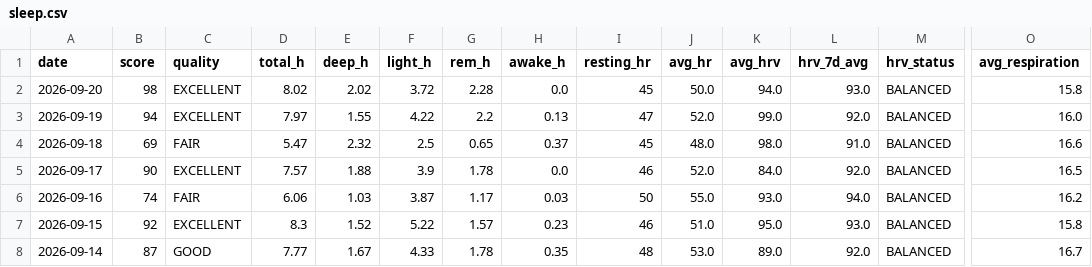
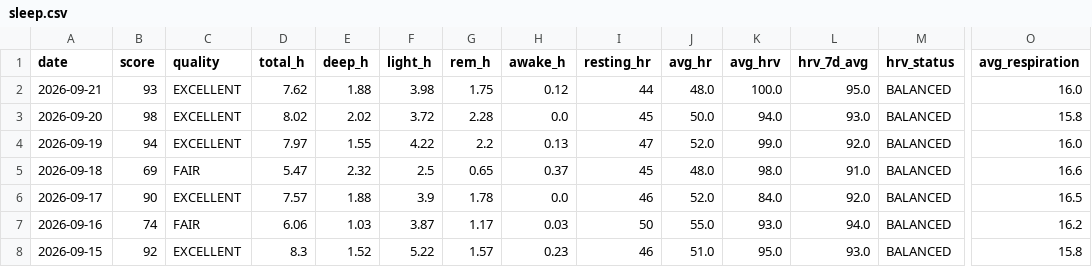
Before and after one commit to GeoffreyBian/train, a CSV file: data/sleep.csv, drawn as a sheet; only a part is shown, gaps mark what is left out; the shorter side is filled out with more unchanged rows; rows hold the shown columns only; the diff names each change by its address in the sheet, - before the commit and + after, or states it on an @@ line.

```diff
--- a/data/sleep.csv
+++ b/data/sleep.csv
+row 2: 2026-09-21 | 93 | EXCELLENT | 7.62 | 1.88 | 3.98 | 1.75 | 0.12 | 44 | 48.0 | 100.0 | 95.0 | BALANCED | 16.0
```
Also changed, not shown: data/activities.csv, data/daily.csv, 5 other files.
